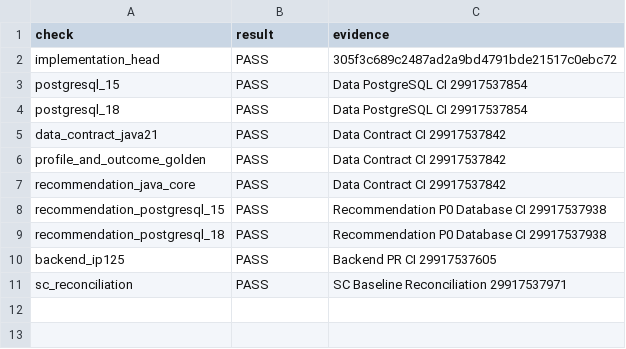
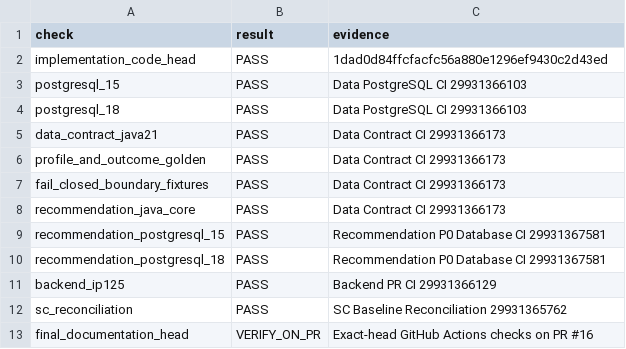
Before and after one commit to gycha0109-beep/journey-connect-backend, a TSV file: verification/dp5/DP5_VERIFICATION_STATUS.tsv, drawn as a sheet.

Commit message:
verification(dp5): refresh independent review status

```diff
--- a/verification/dp5/DP5_VERIFICATION_STATUS.tsv
+++ b/verification/dp5/DP5_VERIFICATION_STATUS.tsv
@@ -1,11 +1,13 @@
 check	result	evidence
-implementation_head	PASS	305f3c689c2487ad2a9bd4791bde21517c0ebc72
-postgresql_15	PASS	Data PostgreSQL CI 29917537854
-postgresql_18	PASS	Data PostgreSQL CI 29917537854
-data_contract_java21	PASS	Data Contract CI 29917537842
-profile_and_outcome_golden	PASS	Data Contract CI 29917537842
-recommendation_java_core	PASS	Data Contract CI 29917537842
-recommendation_postgresql_15	PASS	Recommendation P0 Database CI 29917537938
-recommendation_postgresql_18	PASS	Recommendation P0 Database CI 29917537938
-backend_ip125	PASS	Backend PR CI 29917537605
-sc_reconciliation	PASS	SC Baseline Reconciliation 29917537971
+implementation_code_head	PASS	1dad0d84ffcfacfc56a880e1296ef9430c2d43ed
+postgresql_15	PASS	Data PostgreSQL CI 29931366103
+postgresql_18	PASS	Data PostgreSQL CI 29931366103
+data_contract_java21	PASS	Data Contract CI 29931366173
+profile_and_outcome_golden	PASS	Data Contract CI 29931366173
+fail_closed_boundary_fixtures	PASS	Data Contract CI 29931366173
+recommendation_java_core	PASS	Data Contract CI 29931366173
+recommendation_postgresql_15	PASS	Recommendation P0 Database CI 29931367581
+recommendation_postgresql_18	PASS	Recommendation P0 Database CI 29931367581
+backend_ip125	PASS	Backend PR CI 29931366129
+sc_reconciliation	PASS	SC Baseline Reconciliation 29931365762
+final_documentation_head	VERIFY_ON_PR	Exact-head GitHub Actions checks on PR #16
```
